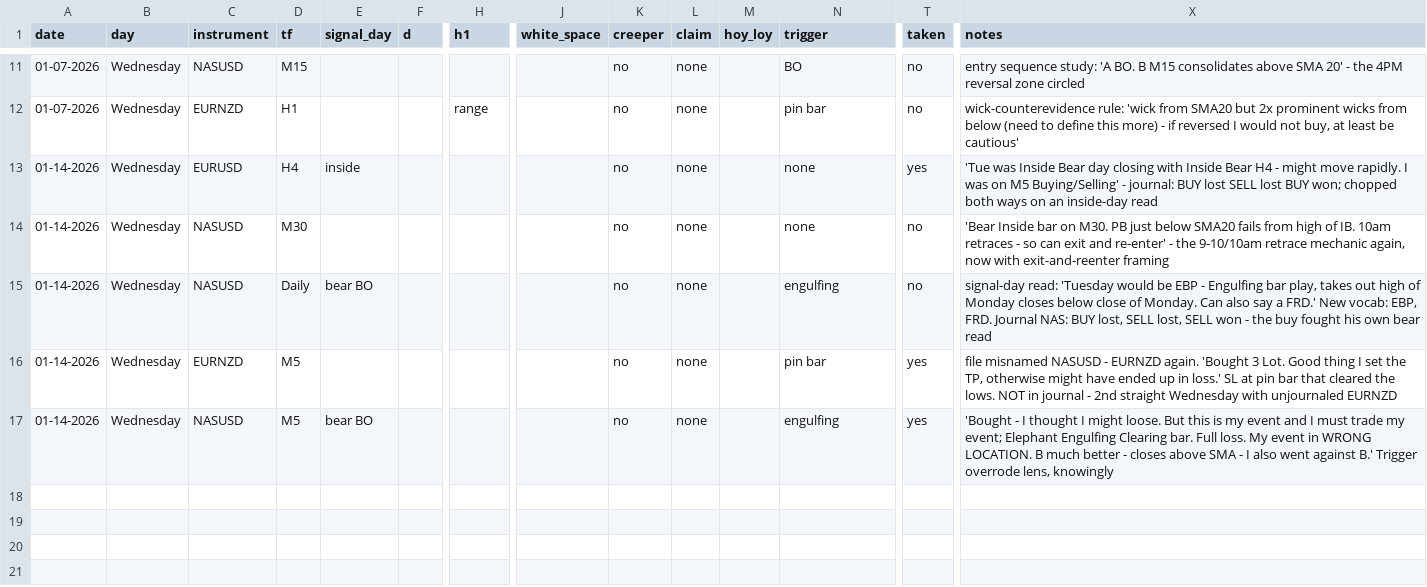
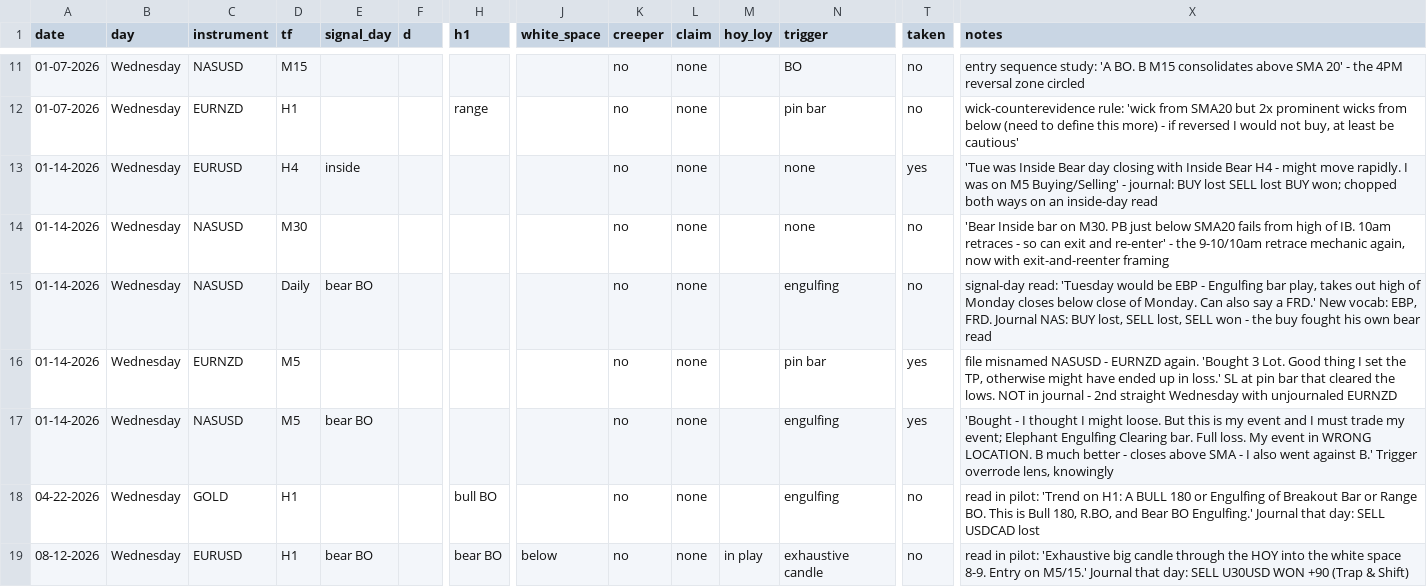
Before and after one commit to nomss/trade-row-lab, a CSV file: trade-rows.csv, drawn as a sheet; only a part is shown, gaps mark what is left out; rows hold the shown columns only; the diff names each change by its address in the sheet, - before the commit and + after, or states it on an @@ line.

```diff
--- a/trade-rows.csv
+++ b/trade-rows.csv
+row 18: 04-22-2026 | Wednesday | GOLD | H1 |  |  | bull BO |  | no | none |  | engulfing | no | read in pilot: 'Trend on H1: A BULL 180 or Engulfing of Breakout Bar or Range BO. This is Bull 180, R.BO, and Bear BO Engulfing.' Journal that day: SELL USDCAD lost
+row 19: 08-12-2026 | Wednesday | EURUSD | H1 | bear BO |  | bear BO | below | no | none | in play | exhaustive candle | no | read in pilot: 'Exhaustive big candle through the HOY into the white space 8-9. Entry on M5/15.' Journal that day: SELL U30USD WON +90 (Trap & Shift)
```
Also changed, not shown: 1 other file.
